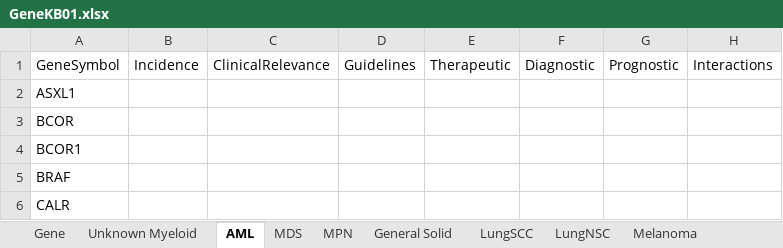
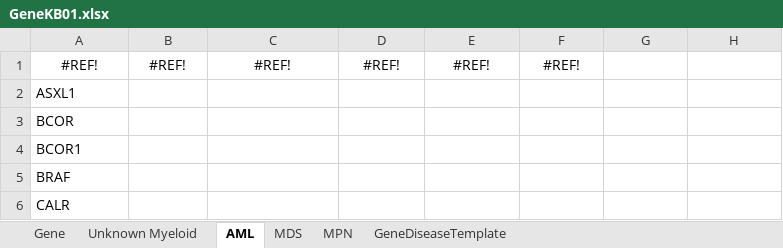
Before and after one commit to BaileyGlen/genedb, an Excel workbook: data/GeneKB01.xlsx, sheet AML, drawn as a sheet; only a part is shown; values as stored, in another font and other column widths than the file's, no borders; removed rows and columns are numbered as before the commit, all else as after; the diff names each change by its address in the sheet, - before the commit and + after, or states it on an @@ line.

```diff
--- a/data/GeneKB01.xlsx (sheet AML)
+++ b/data/GeneKB01.xlsx (sheet AML)
-sheet tab: General Solid
-sheet tab: LungSCC
-sheet tab: LungNSC
-sheet tab: Melanoma
-row 1: GeneSymbol | Incidence | ClinicalRelevance | Guidelines | Therapeutic | Diagnostic | Prognostic | Interactions
+row 1: #REF! | #REF! | #REF! | #REF! | #REF! | #REF!
```
Also changed, not shown: sheet Gene, sheet GeneDiseaseTemplate, sheet MDS, sheet MPN, sheet Unknown Myeloid, other sheet tabs, 5 other files.
